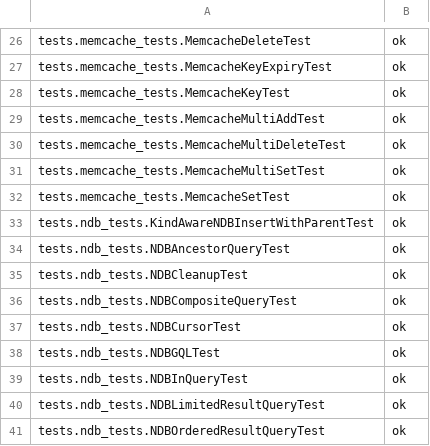
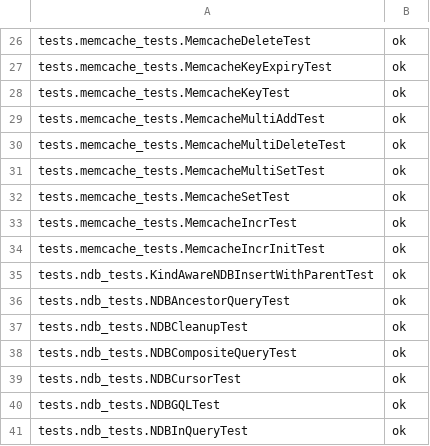
Before and after one commit to AppScale/hawkeye, a CSV file: test-suite/hawkeye_baseline_python.csv, drawn as a sheet; only a part is shown, gaps mark what is left out; the shorter side is filled out with more unchanged rows.

```diff
--- a/test-suite/hawkeye_baseline_python.csv
+++ b/test-suite/hawkeye_baseline_python.csv
@@ -32,2 +32,4 @@ tests.memcache_tests.MemcacheMultiSetTest, ok
 tests.memcache_tests.MemcacheSetTest, ok
+tests.memcache_tests.MemcacheIncrTest, ok
+tests.memcache_tests.MemcacheIncrInitTest, ok
 tests.ndb_tests.KindAwareNDBInsertWithParentTest, ok
```
Also changed, not shown: test-suite/hawkeye_baseline_java.csv.
